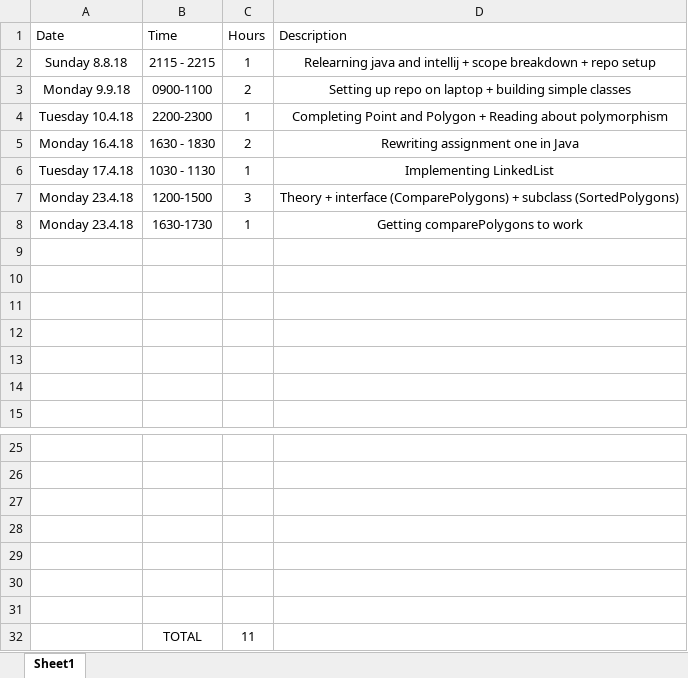
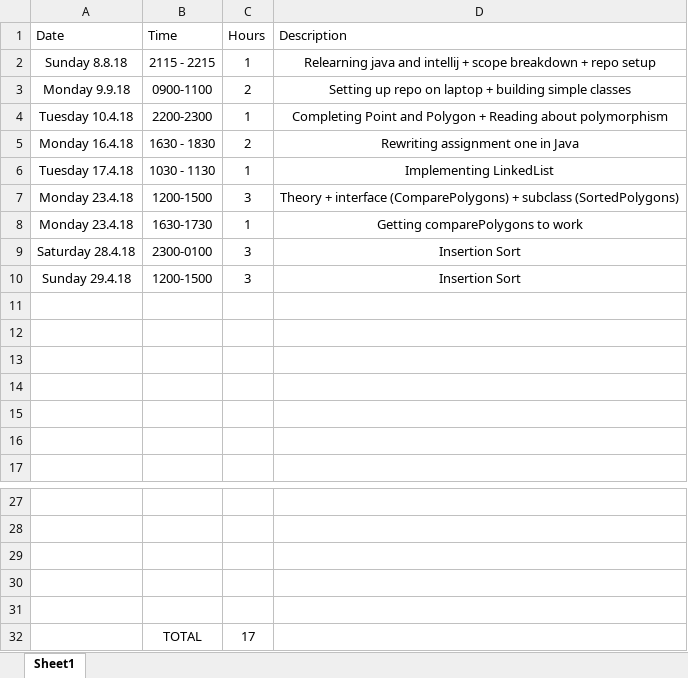
Before and after one commit to xolopx/Assignment-Two, an Excel workbook: TimeTrack.xlsx, sheet Sheet1, drawn as a sheet; only a part is shown, gaps mark what is left out; values as stored, in another font and other column widths than the file's, no borders; table styles not drawn; removed rows and columns are numbered as before the commit, all else as after; the diff names each change by its address in the sheet, - before the commit and + after, or states it on an @@ line.

Commit message:
Insertion Sort works my god.
it works

```diff
--- a/TimeTrack.xlsx (sheet Sheet1)
+++ b/TimeTrack.xlsx (sheet Sheet1)
+row 9: Saturday 28.4.18 | 2300-0100 | 3 | Insertion Sort
+row 10: Sunday 29.4.18 | 1200-1500 | 3 | Insertion Sort
-row 32: (empty)
+row 32:  | TOTAL | 17
-row 31: (empty)
-row 32:  | TOTAL | 11
```
Also changed, not shown: 8 other files.
